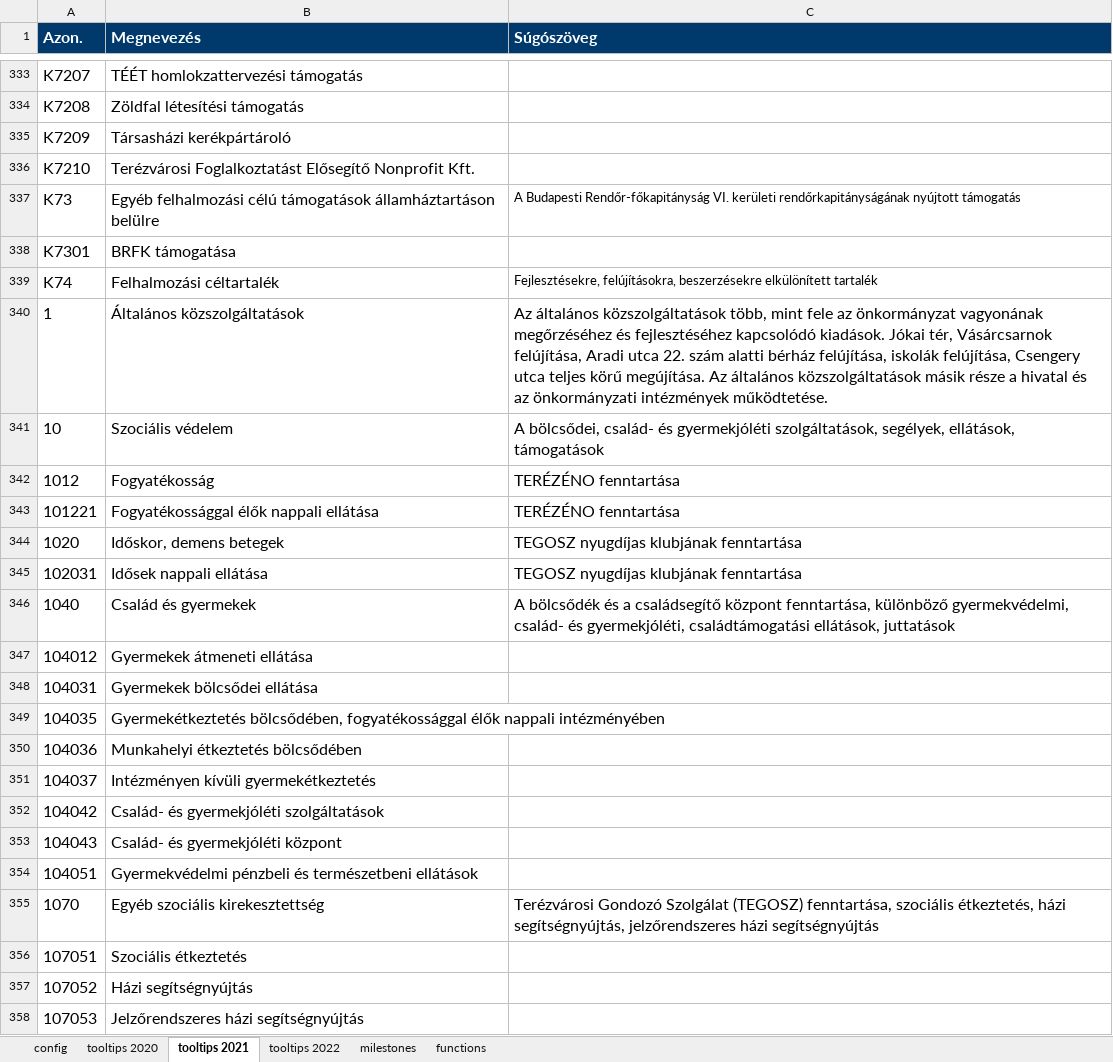
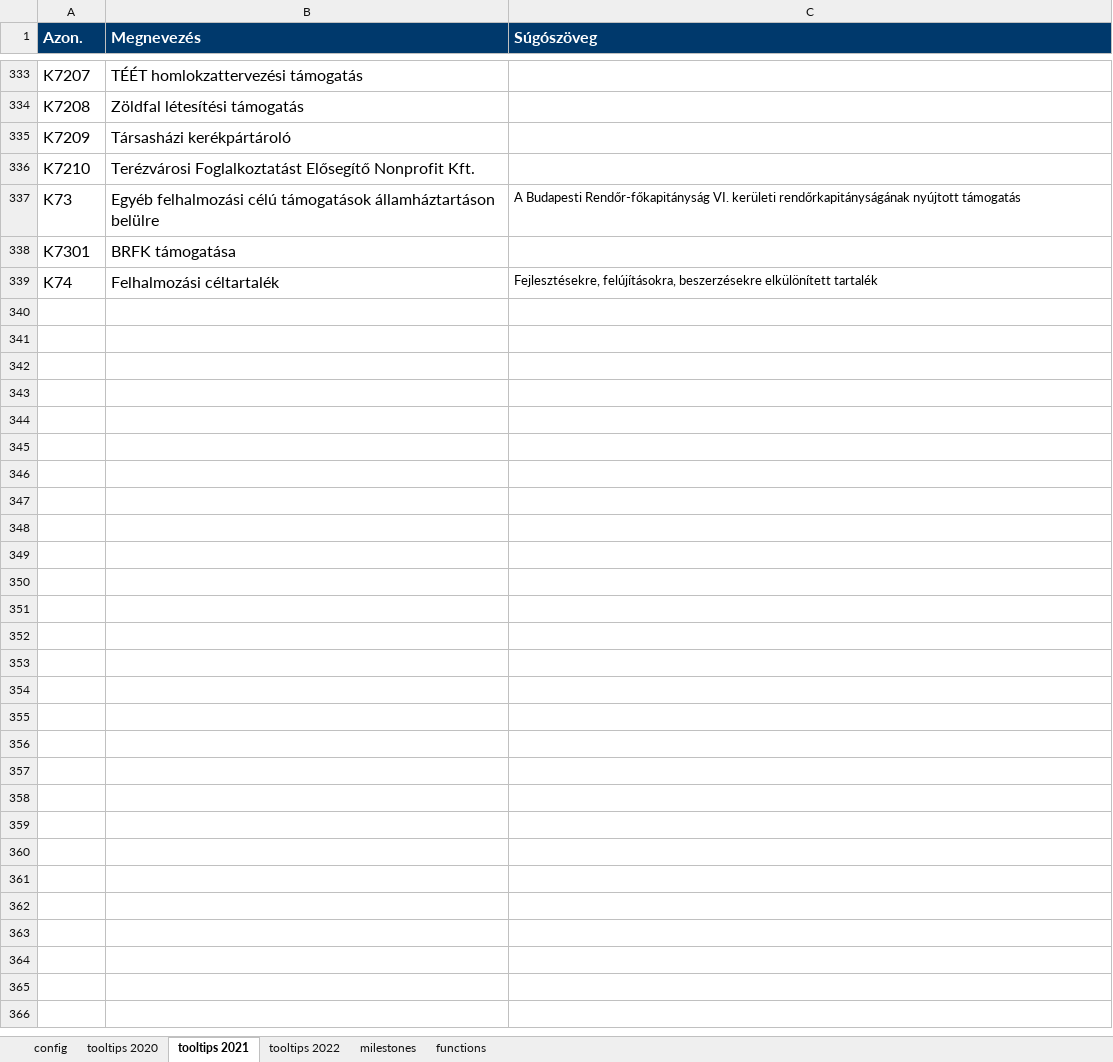
Before and after one commit to k-monitor/onkormanyzati-koltsegvetes-v2, an Excel workbook: input/config.xlsx, sheet tooltips 2021, drawn as a sheet; only a part is shown, gaps mark what is left out; values as stored, in another font and other column widths than the file's, no borders; the diff covers the shown part only; the diff names each change by its address in the sheet, - before the commit and + after, or states it on an @@ line.

Commit message:
fixed tooltips in config

```diff
--- a/input/config.xlsx (sheet tooltips 2021)
+++ b/input/config.xlsx (sheet tooltips 2021)
-row 340: 1 | Általános közszolgáltatások | Az általános közszolgáltatások több, mint fele az önkormányzat vagyonának megőrzéséhez és fejlesztéséhez kapcsolódó kiadások. Jókai tér, Vásárcsarnok felújítása, Aradi utca 22. szám alatti bérház felújítása, iskolák felújítása, Csengery utca teljes körű megújítása. Az általános közszolgáltatások másik része a hivatal és az önkormányzati intézmények működtetése.
-row 341: 10 | Szociális védelem | A bölcsődei, család- és gyermekjóléti szolgáltatások, segélyek, ellátások, támogatások
-row 342: 1012 | Fogyatékosság | TERÉZÉNO fenntartása
-row 343: 101221 | Fogyatékossággal élők nappali ellátása | TERÉZÉNO fenntartása
-row 344: 1020 | Időskor, demens betegek | TEGOSZ nyugdíjas klubjának fenntartása
-row 345: 102031 | Idősek nappali ellátása | TEGOSZ nyugdíjas klubjának fenntartása
-row 346: 1040 | Család és gyermekek | A bölcsődék és a családsegítő központ fenntartása, különböző gyermekvédelmi, család- és gyermekjóléti, családtámogatási ellátások, juttatások
-row 347: 104012 | Gyermekek átmeneti ellátása
-row 348: 104031 | Gyermekek bölcsődei ellátása
-row 349: 104035 | Gyermekétkeztetés bölcsődében, fogyatékossággal élők nappali intézményében
-row 350: 104036 | Munkahelyi étkeztetés bölcsődében
-row 351: 104037 | Intézményen kívüli gyermekétkeztetés
-row 352: 104042 | Család- és gyermekjóléti szolgáltatások
-row 353: 104043 | Család- és gyermekjóléti központ
-row 354: 104051 | Gyermekvédelmi pénzbeli és természetbeni ellátások
-row 355: 1070 | Egyéb szociális kirekesztettség | Terézvárosi Gondozó Szolgálat (TEGOSZ) fenntartása, szociális étkeztetés, házi segítségnyújtás, jelzőrendszeres házi segítségnyújtás
-row 356: 107051 | Szociális étkeztetés
-row 357: 107052 | Házi segítségnyújtás
-row 358: 107053 | Jelzőrendszeres házi segítségnyújtás
```
Also changed, not shown: 448 removed rows elsewhere in this sheet, sheet tooltips 2020, sheet tooltips 2022.
